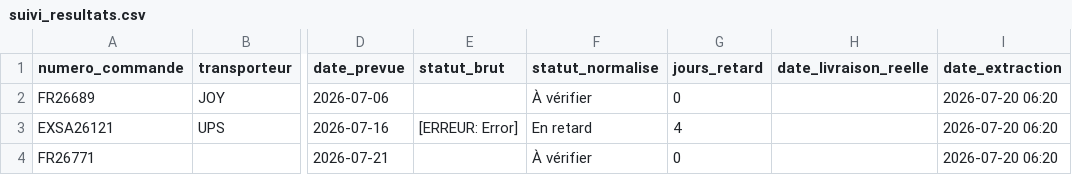
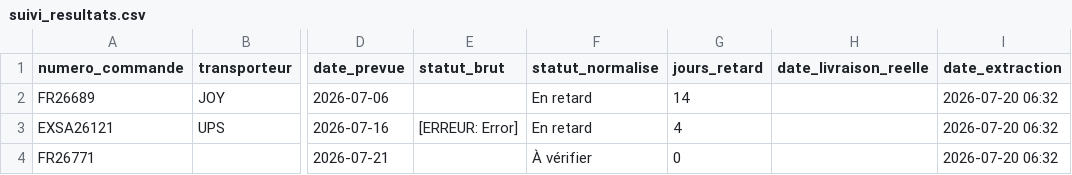
Before and after one commit to ManuFrenchB/suivi-livraisons-transporteurs, a CSV file: suivi_resultats.csv, drawn as a sheet; only a part is shown, gaps mark what is left out; the diff names each change by its address in the sheet, - before the commit and + after, or states it on an @@ line.

```diff
--- a/suivi_resultats.csv
+++ b/suivi_resultats.csv
-F2 (statut_normalise): À vérifier
+F2 (statut_normalise): En retard
-G2 (jours_retard): 0
+G2 (jours_retard): 14
-I2:I4 (date_extraction): 2026-07-20 06:20
+I2:I4 (date_extraction): 2026-07-20 06:32
```
